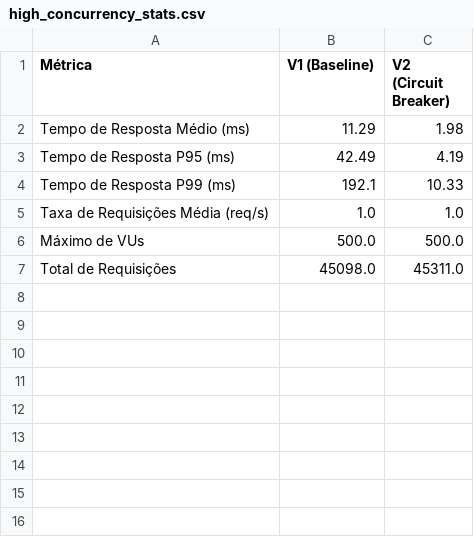
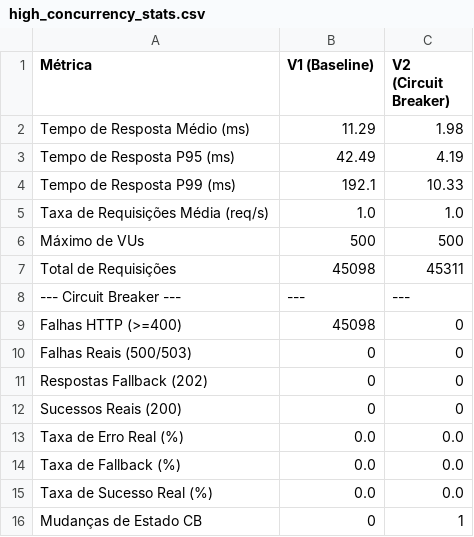
Before and after one commit to hlaff147/tcc-performance-circuit-breaker, a CSV file: analysis/reports/high_concurrency_stats.csv, drawn as a sheet.

Commit message:
feat: Update high concurrency analysis reports and scripts
- Updated high_concurrency_stats.csv to include additional metrics related to Circuit Breaker performance.
- Modified analyze_results.py to change the results directory path.
- Added new response_times_analysis.csv and statistical_analysis.csv files for detailed analysis.
- Introduced new plots for response times and success rates comparisons.
- Created a comprehensive report.html summarizing performance analysis with tables and graphs.
- Updated JSON result files for V1 and V2 scenarios with new hash and size.
- Enhanced the stress test script to dynamically adjust pause time based on active VUs.
- Improved the wait_for_http function in run_all_tests.sh to handle HTTP status codes more robustly.

```diff
--- a/analysis/reports/high_concurrency_stats.csv
+++ b/analysis/reports/high_concurrency_stats.csv
@@ -5,3 +5,12 @@ Tempo de Resposta P99 (ms),192.1,10.33
 Taxa de Requisições Média (req/s),1.0,1.0
-Máximo de VUs,500.0,500.0
-Total de Requisições,45098.0,45311.0
+Máximo de VUs,500,500
+Total de Requisições,45098,45311
+--- Circuit Breaker ---,---,---
+Falhas HTTP (>=400),45098,0
+Falhas Reais (500/503),0,0
+Respostas Fallback (202),0,0
+Sucessos Reais (200),0,0
+Taxa de Erro Real (%),0.0,0.0
+Taxa de Fallback (%),0.0,0.0
+Taxa de Sucesso Real (%),0.0,0.0
+Mudanças de Estado CB,0,1
```
Also changed, not shown: 16 other files.
